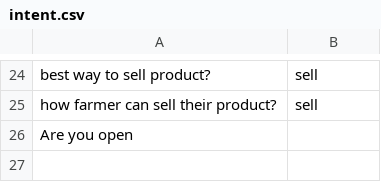
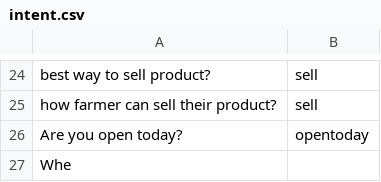
Before and after one commit to reflectstars/NLP-ANN-Agriculture-Chatbot, a CSV file: datasets/intent.csv, drawn as a sheet; only a part is shown, gaps mark what is left out.

Commit message:
Incorporated review comments

```diff
--- a/datasets/intent.csv
+++ b/datasets/intent.csv
@@ -25,2 +25,3 @@ best way to sell product?,sell
 how farmer can sell their product?,sell
-Are you open
+Are you open today?,opentoday
+Whe
```
